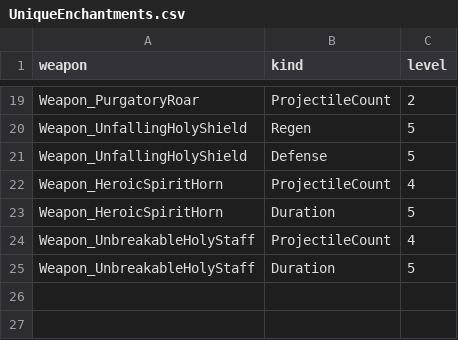
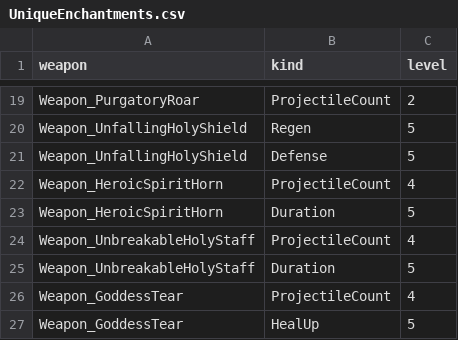
Before and after one commit to Hanibuchi/tps-dungeon, a CSV file: Assets/_Project/Items/Weapons/UniqueEnchantments.csv, drawn as a sheet; only a part is shown, gaps mark what is left out; the diff names each change by its address in the sheet, - before the commit and + after, or states it on an @@ line.

Commit message:
治癒（16）のユニーク「女神の涙」を足した。見た目は癒しの杖と同じ Wand_Medium で、緑の所を緑に光らせる。強さは癒しの杖と同じ 25（不壊の聖杖が守護の杖と同じなのに合わせた）。固定エンチャントは「倒れかけた者たちを次々と」に合わせて数 4 段（7 人）・回復量増加 5 段（2 倍）を UniqueEnchantments.csv に書いた

```diff
--- a/Assets/_Project/Items/Weapons/UniqueEnchantments.csv
+++ b/Assets/_Project/Items/Weapons/UniqueEnchantments.csv
+row 26: Weapon_GoddessTear | ProjectileCount | 4
+row 27: Weapon_GoddessTear | HealUp | 5
```
Also changed, not shown: 13 other files.
